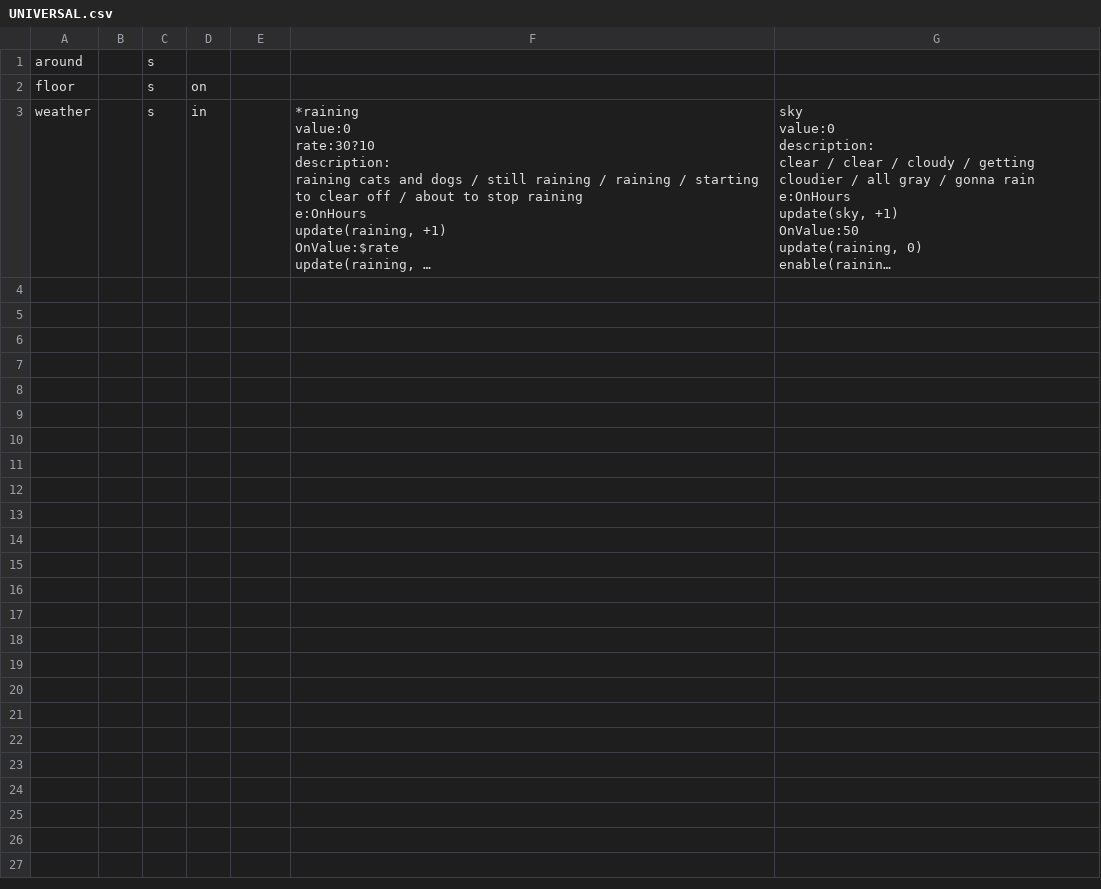
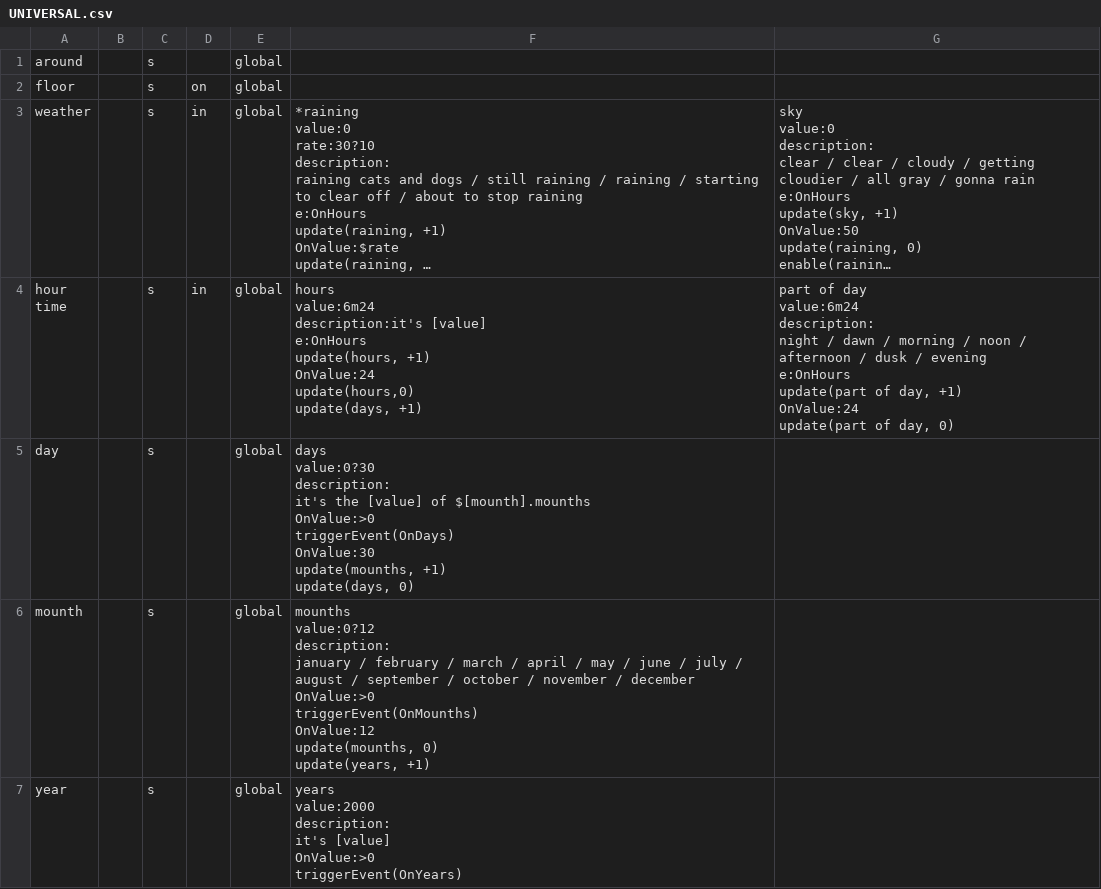
Before and after one commit to GameInSociety/RogueText, a CSV file: Assets/Resources/Items/UNIVERSAL.csv, drawn as a sheet; long unchanged cells end in …; ↵ is a line break in a cell; the diff names each change by its address in the sheet, - before the commit and + after, or states it on an @@ line.

Commit message:
push rentrée agen
display description polish
global item debug
property description mise en place

```diff
--- a/Assets/Resources/Items/UNIVERSAL.csv
+++ b/Assets/Resources/Items/UNIVERSAL.csv
-E1:E3: (empty)
+E1:E3: global
+row 4: hour ↵ time |  | s | in | global | hours ↵ value:6m24 ↵ description:it's [value] ↵ e:OnHours ↵ update(hours, +1) ↵ OnValue:24 ↵ update(hours,0) ↵ update(days, +1) | part of day ↵ value:6m24 ↵ description: ↵ night / dawn / morning / noon / afternoon / dusk / evening ↵ e:OnHours ↵ update(part of day, +1) ↵ OnValue:24 ↵ update(part of day, 0)
+row 5: day |  | s |  | global | days ↵ value:0?30 ↵ description: ↵ it's the [value] of $[mounth].mounths ↵ OnValue:>0 ↵ triggerEvent(OnDays) ↵ OnValue:30 ↵ update(mounths, +1) ↵ update(days, 0)
+row 6: mounth |  | s |  | global | mounths ↵ value:0?12 ↵ description: ↵ january / february / march / april / may / june / july / august / september / october / november / december ↵ OnValue:>0 ↵ triggerEvent(OnMounths) ↵ OnValue:12 ↵ update(mounths, 0) ↵ update(years, +1)
+row 7: year |  | s |  | global | years ↵ value:2000 ↵ description: ↵ it's [value] ↵ OnValue:>0 ↵ triggerEvent(OnYears)
```
Also changed, not shown: Assets/Resources/Items/Humanoids.csv, 21 other files.
